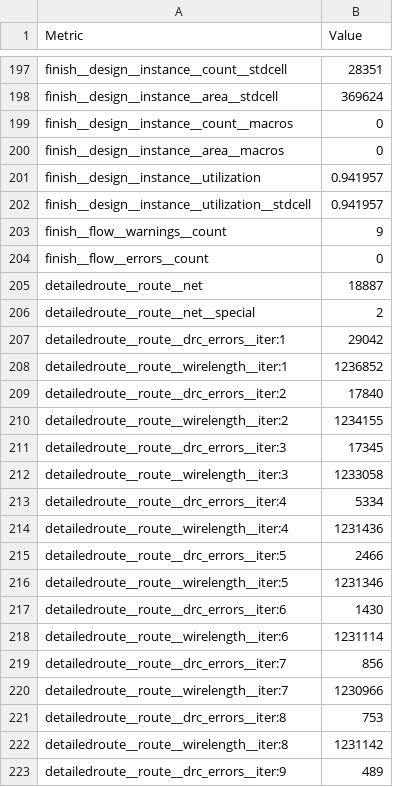
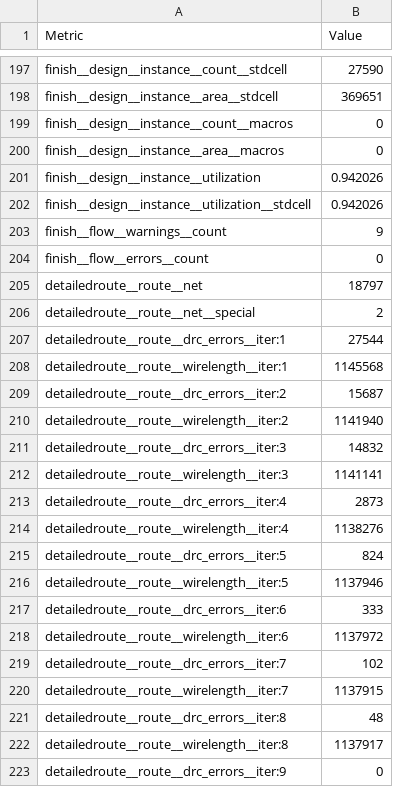
Before and after one commit to htfab/tinytapeout-ihp-0p2, a CSV file: projects/tt_um_froith_goldcrest/stats/metrics.csv, drawn as a sheet; only a part is shown, gaps mark what is left out; the diff covers the shown part only; the diff names each change by its address in the sheet, - before the commit and + after, or states it on an @@ line.

```diff
--- a/projects/tt_um_froith_goldcrest/stats/metrics.csv
+++ b/projects/tt_um_froith_goldcrest/stats/metrics.csv
-B197 (Value): 28351
+B197 (Value): 27590
-B198 (Value): 369624
+B198 (Value): 369651
-B201:B202 (Value): 0.941957
+B201:B202 (Value): 0.942026
-B205 (Value): 18887
+B205 (Value): 18797
-B207 (Value): 29042
+B207 (Value): 27544
-B208 (Value): 1236852
+B208 (Value): 1145568
-B209 (Value): 17840
+B209 (Value): 15687
-B210 (Value): 1234155
+B210 (Value): 1141940
-B211 (Value): 17345
+B211 (Value): 14832
-B212 (Value): 1233058
+B212 (Value): 1141141
-B213 (Value): 5334
+B213 (Value): 2873
-B214 (Value): 1231436
+B214 (Value): 1138276
-B215 (Value): 2466
+B215 (Value): 824
-B216 (Value): 1231346
+B216 (Value): 1137946
-B217 (Value): 1430
+B217 (Value): 333
-B218 (Value): 1231114
+B218 (Value): 1137972
-B219 (Value): 856
+B219 (Value): 102
-B220 (Value): 1230966
+B220 (Value): 1137915
-B221 (Value): 753
+B221 (Value): 48
-B222 (Value): 1231142
+B222 (Value): 1137917
-B223 (Value): 489
+B223 (Value): 0
```
Also changed, not shown: 20 removed rows and 118 edited cells elsewhere in this file, 7 other files.
